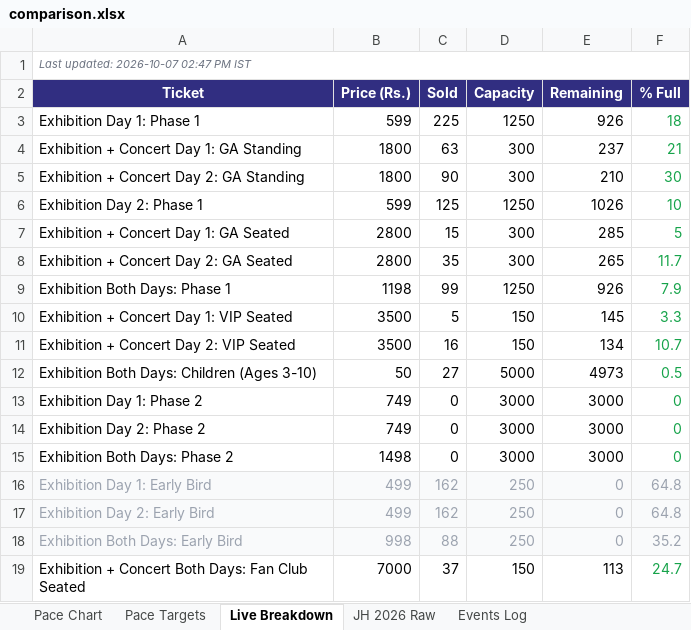
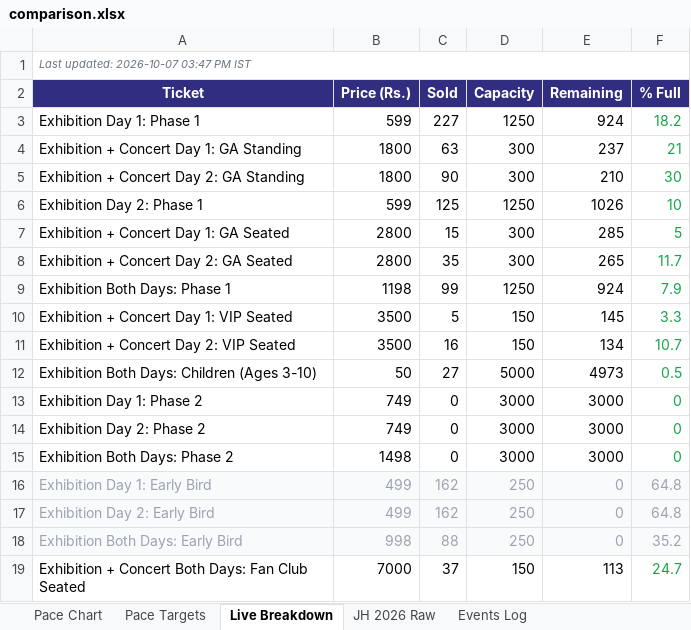
Before and after one commit to vanishinggradient/ticketing-jh-2027-status-page, an Excel workbook: comparison.xlsx, sheet Live Breakdown, drawn as a sheet; values as stored, in another font and other column widths than the file's, no borders; the diff names each change by its address in the sheet, - before the commit and + after, or states it on an @@ line.

```diff
--- a/comparison.xlsx (sheet Live Breakdown)
+++ b/comparison.xlsx (sheet Live Breakdown)
-A1 (Ticket): Last updated: 2026-10-07 02:47 PM IST
+A1 (Ticket): Last updated: 2026-10-07 03:47 PM IST
-C3 (Sold): 225
+C3 (Sold): 227
-E3 (Remaining): 926
+E3 (Remaining): 924
-F3 (% Full): 18
+F3 (% Full): 18.2
-E9 (Remaining): 926
+E9 (Remaining): 924
```
Also changed, not shown: sheet Pace Targets, sheet Pace Chart, 2 other files.
